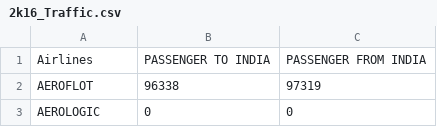
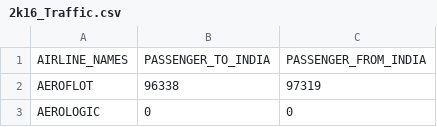
Before and after one commit to HarsH304/d3_analysis, a CSV file: 2k16_Traffic.csv, drawn as a sheet; only a part is shown; removed rows and columns are numbered as before the commit, all else as after; the diff names each change by its address in the sheet, - before the commit and + after, or states it on an @@ line.

Commit message:
Chart-1.2

```diff
--- a/2k16_Traffic.csv
+++ b/2k16_Traffic.csv
-row 1: Airlines | PASSENGER TO INDIA | PASSENGER FROM INDIA
+row 1: AIRLINE_NAMES | PASSENGER_TO_INDIA | PASSENGER_FROM_INDIA
```
